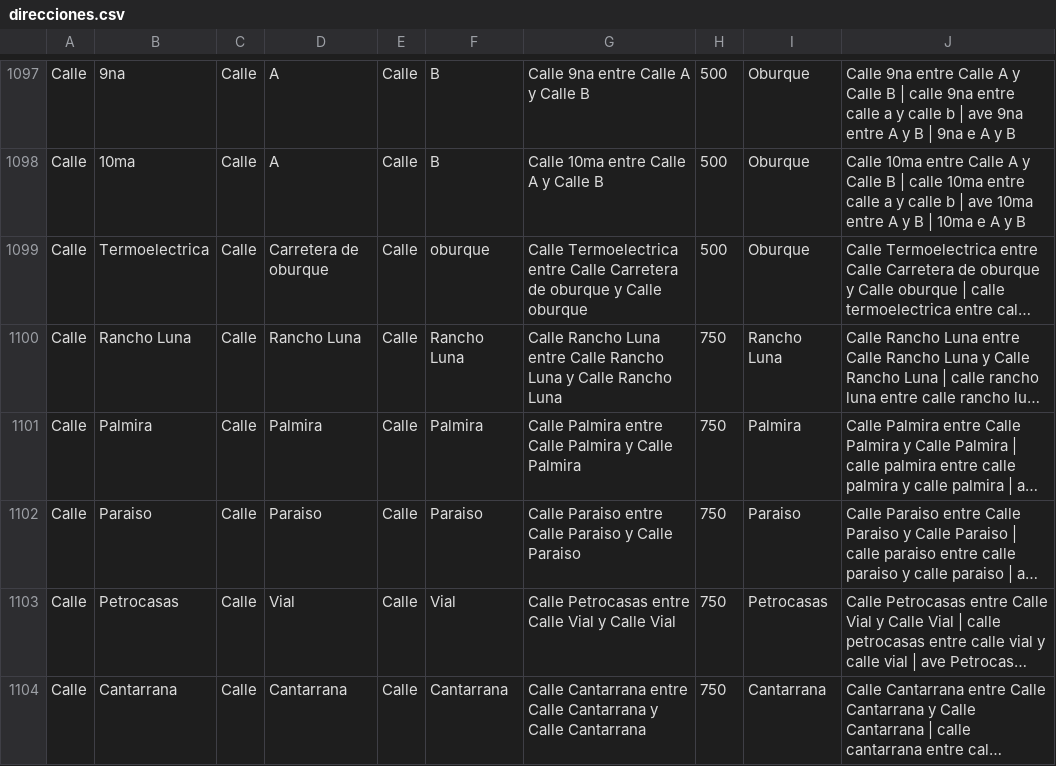
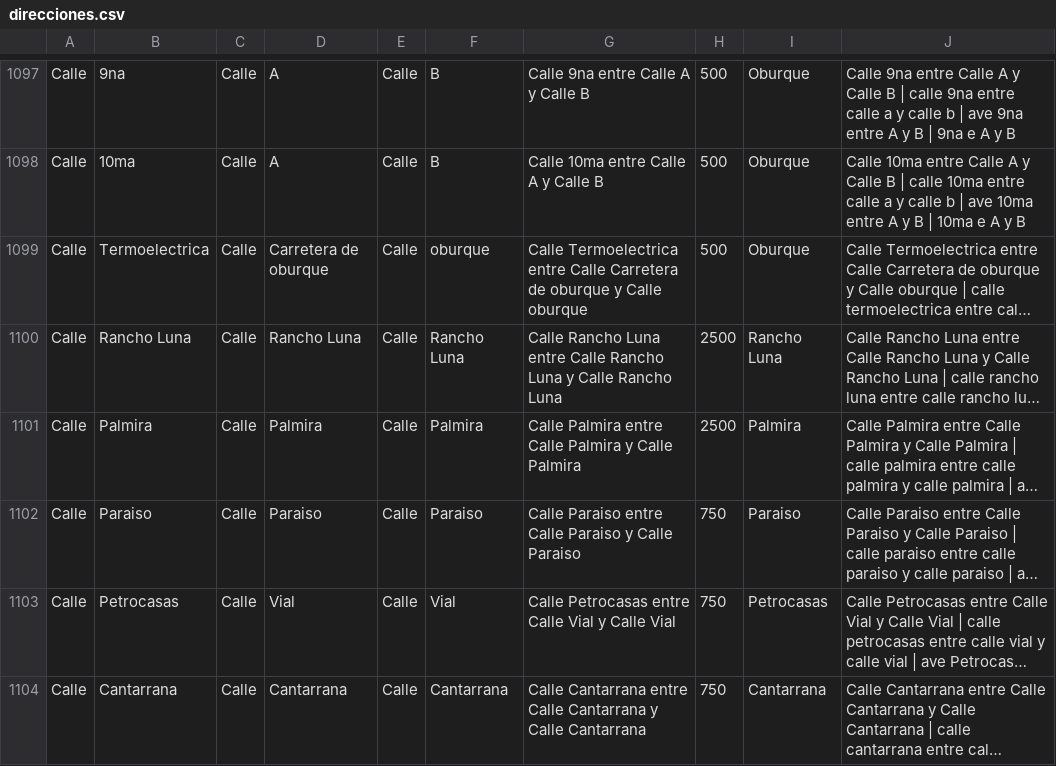
Before and after one commit to Cienfuegosexpress/reparto-cfg, a CSV file: direcciones.csv, drawn as a sheet; only a part is shown, gaps mark what is left out; long unchanged cells end in …; the diff names each change by its address in the sheet, - before the commit and + after, or states it on an @@ line.

Commit message:
Add files via upload

```diff
--- a/direcciones.csv
+++ b/direcciones.csv
-H1100:H1101: 750
+H1100:H1101: 2500
```
